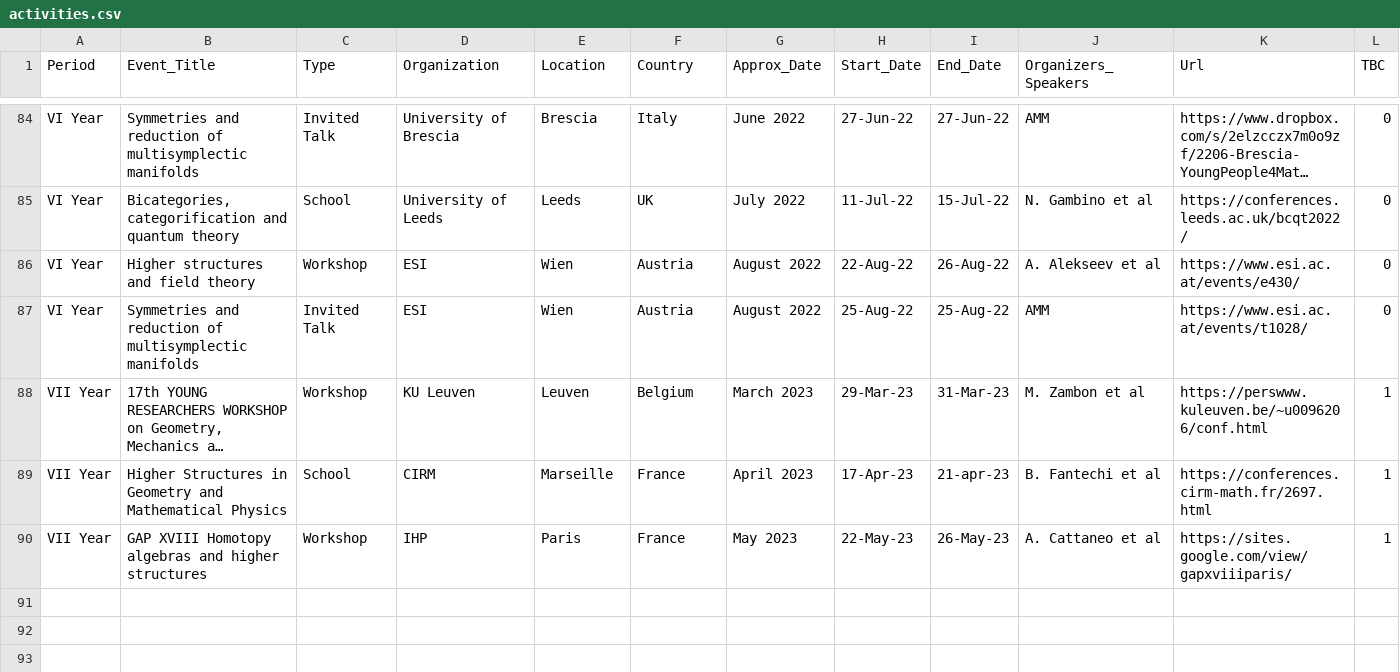
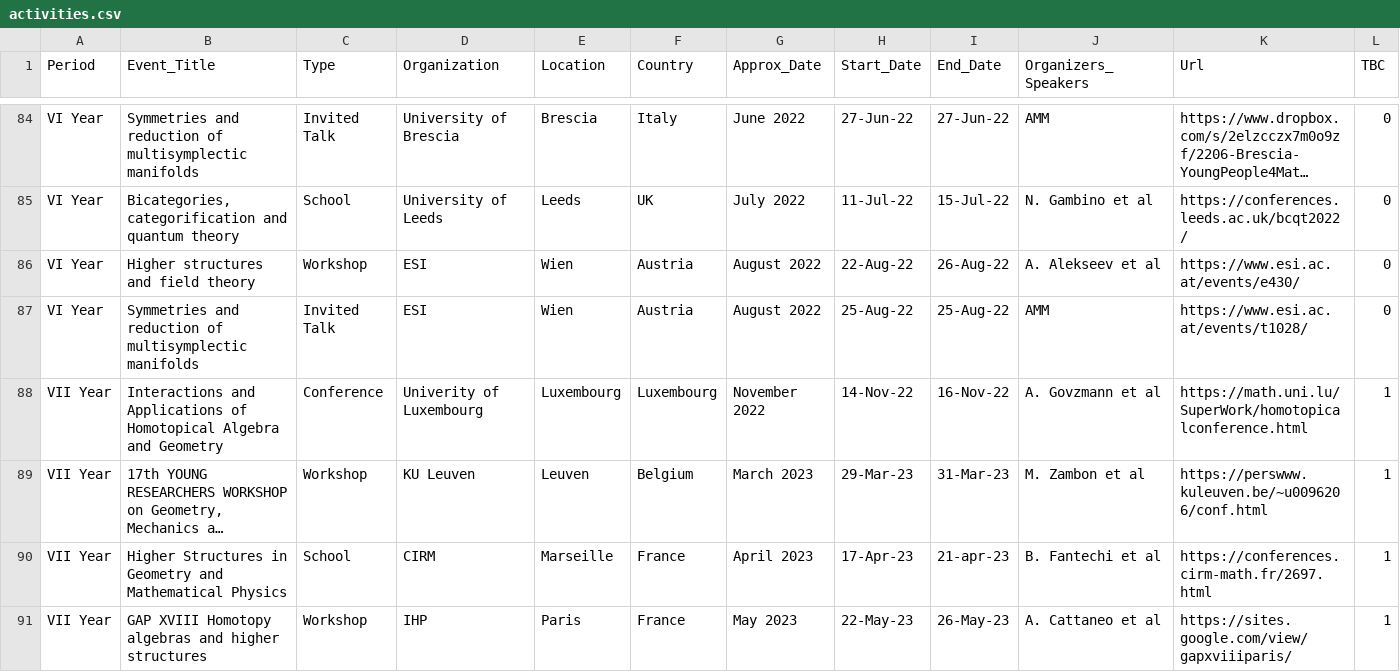
Before and after one commit to MasterToninus/MasterToninus.github.io, a CSV file: data/activities.csv, drawn as a sheet; only a part is shown, gaps mark what is left out; long unchanged cells end in …; the diff names each change by its address in the sheet, - before the commit and + after, or states it on an @@ line.

Commit message:
New activity.

```diff
--- a/data/activities.csv
+++ b/data/activities.csv
+row 88: VII Year | Interactions and Applications of Homotopical Algebra and Geometry | Conference | Univerity of Luxembourg | Luxembourg | Luxembourg | November 2022 | 14-Nov-22 | 16-Nov-22 | A. Govzmann et al | https://math.uni.lu/SuperWork/homotopicalconference.html | 1
```
